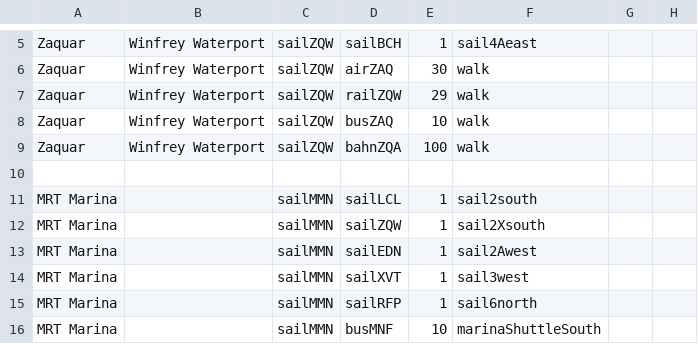
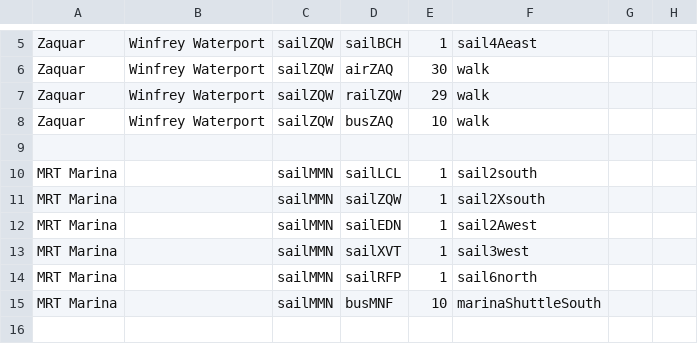
Before and after one commit to KittyCat11231/Feline-Holdings, a CSV file: src/intraroute/data/pathfinding/sail.csv, drawn as a sheet; only a part is shown, gaps mark what is left out; the shorter side is filled out with more unchanged rows.

```diff
--- a/src/intraroute/data/pathfinding/sail.csv
+++ b/src/intraroute/data/pathfinding/sail.csv
@@ -8,3 +8,2 @@ Zaquar,Winfrey Waterport,sailZQW,railZQW,29,walk,,
 Zaquar,Winfrey Waterport,sailZQW,busZAQ,10,walk,,
-Zaquar,Winfrey Waterport,sailZQW,bahnZQA,100,walk,,
 ,,,,,,,
```
Also changed, not shown: src/intraroute/data/pathfinding/air.csv, src/intraroute/data/pathfinding/bus.csv, 27 other files.
